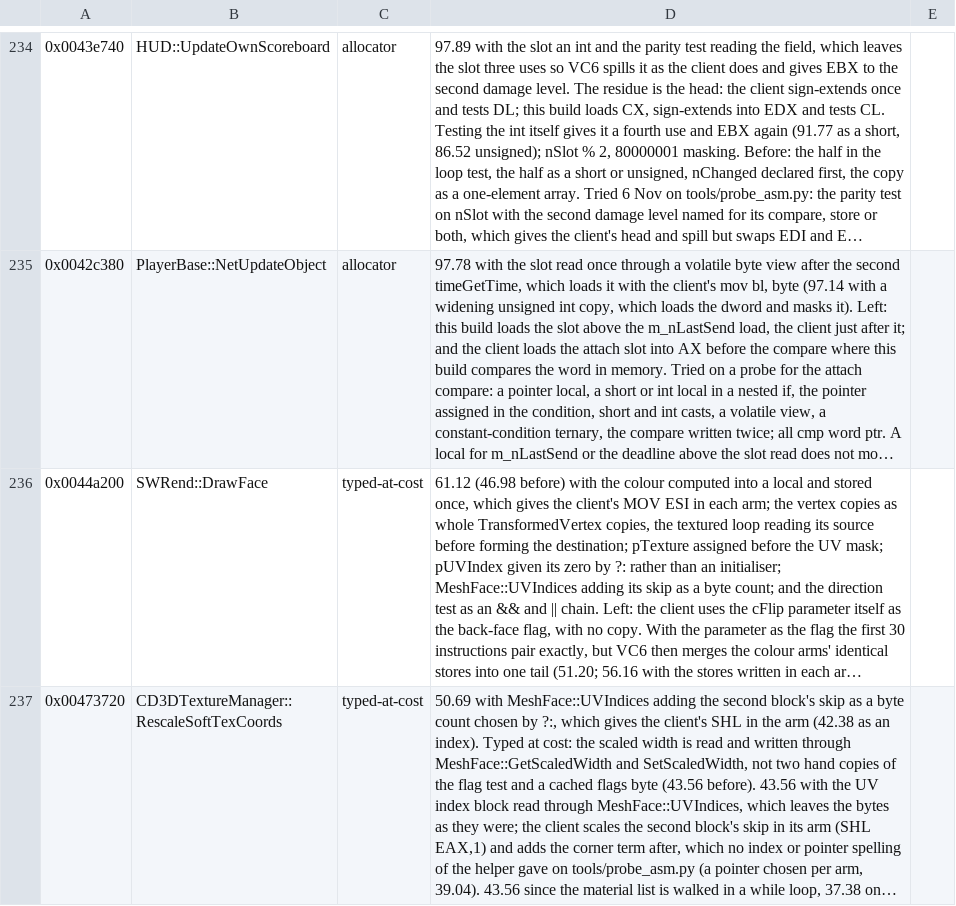
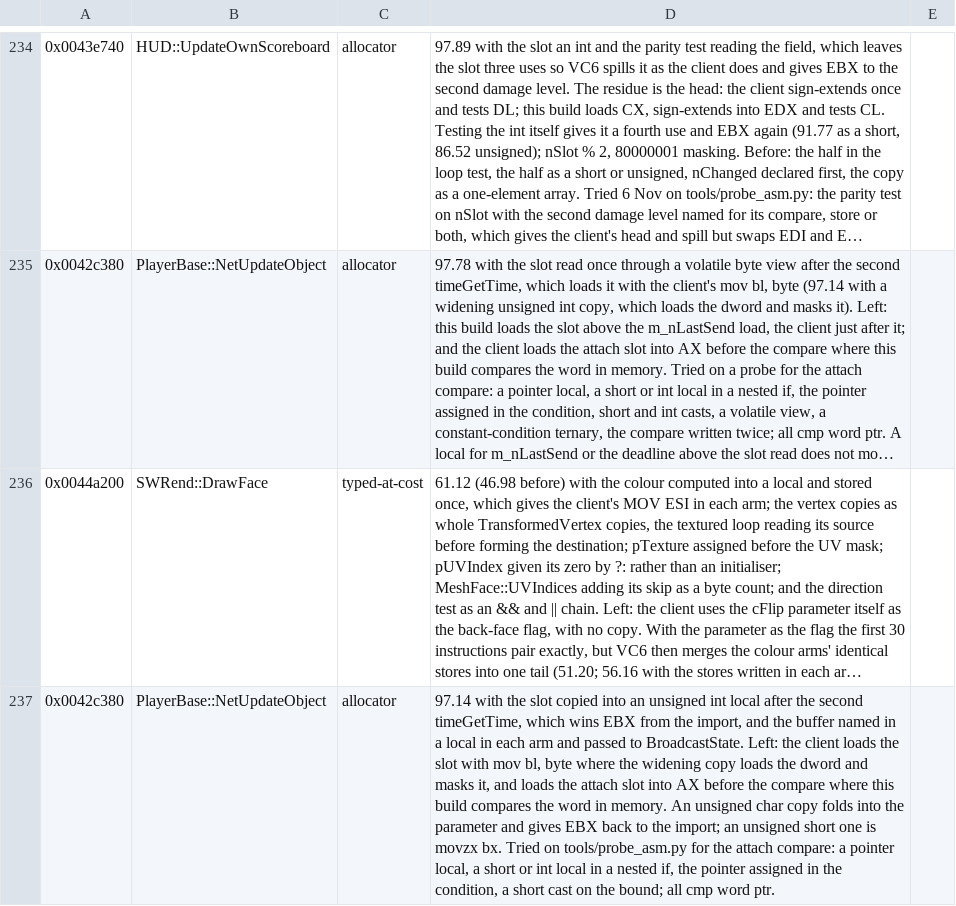
Before and after one commit to zach2good/hyperblade-20XX, a CSV file: symbols/retired.csv, drawn as a sheet; only a part is shown, gaps mark what is left out; the shorter side is filled out with more unchanged rows; long unchanged cells end in …; the diff covers the shown part only; the diff names each change by its address in the sheet, - before the commit and + after, or states it on an @@ line.

```diff
--- a/symbols/retired.csv
+++ b/symbols/retired.csv
+row 237: 0x0042c380 | PlayerBase::NetUpdateObject | allocator | 97.14 with the slot copied into an unsigned int local after the second timeGetTime, which wins EBX from the import, and the buffer named in a local in each arm and passed to BroadcastState. Left: the client loads the slot with mov bl, byte where the widening copy loads the dword and masks it, and loads the attach slot into AX before the compare where this build compares the word in memory. An unsigned char copy folds into the parameter and gives EBX back to the import; an unsigned short one is movzx bx. Tried on tools/probe_asm.py for the attach compare: a pointer local, a short or int local in a nested if, the pointer assigned in the condition, a short cast on the bound; all cmp word ptr.
```
Also changed, not shown: 1 added row elsewhere in this file, 1 other file.
